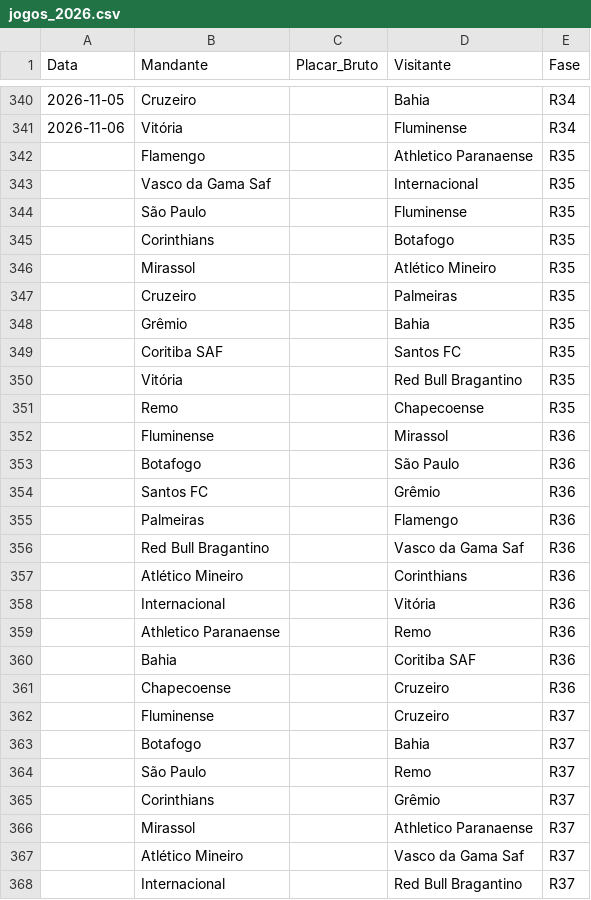
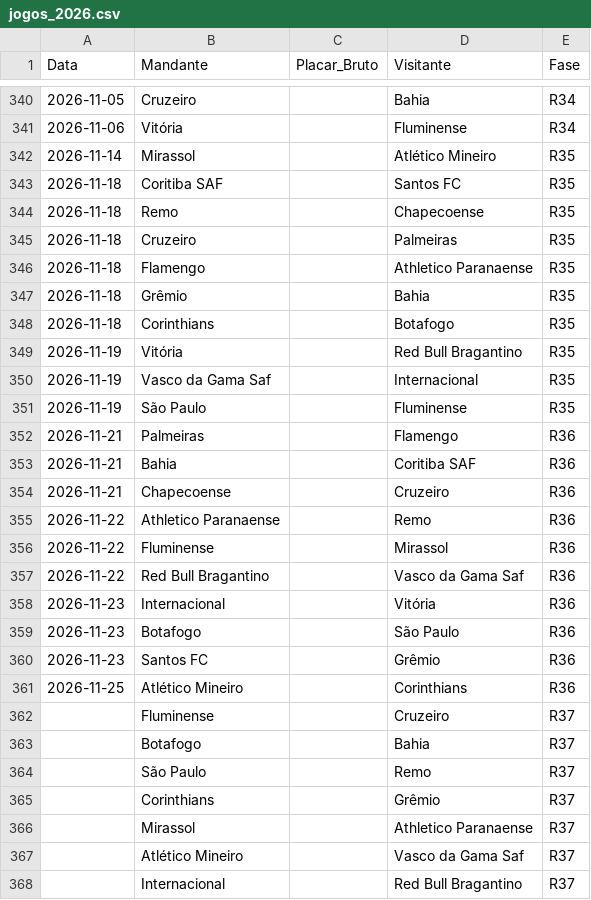
Before and after one commit to gustavogasperetti/Infra-Brasileirao, a CSV file: data/bronze/jogos_2026.csv, drawn as a sheet; only a part is shown, gaps mark what is left out; the diff covers the shown part only.

```diff
--- a/data/bronze/jogos_2026.csv
+++ b/data/bronze/jogos_2026.csv
@@ -341,22 +341,22 @@
 2026-11-06,Vitória,,Fluminense,R34
-,Flamengo,,Athletico Paranaense,R35
-,Vasco da Gama Saf,,Internacional,R35
-,São Paulo,,Fluminense,R35
-,Corinthians,,Botafogo,R35
-,Mirassol,,Atlético Mineiro,R35
-,Cruzeiro,,Palmeiras,R35
-,Grêmio,,Bahia,R35
-,Coritiba SAF,,Santos FC,R35
-,Vitória,,Red Bull Bragantino,R35
-,Remo,,Chapecoense,R35
-,Fluminense,,Mirassol,R36
-,Botafogo,,São Paulo,R36
-,Santos FC,,Grêmio,R36
-,Palmeiras,,Flamengo,R36
-,Red Bull Bragantino,,Vasco da Gama Saf,R36
-,Atlético Mineiro,,Corinthians,R36
-,Internacional,,Vitória,R36
-,Athletico Paranaense,,Remo,R36
-,Bahia,,Coritiba SAF,R36
-,Chapecoense,,Cruzeiro,R36
+2026-11-14,Mirassol,,Atlético Mineiro,R35
+2026-11-18,Coritiba SAF,,Santos FC,R35
+2026-11-18,Remo,,Chapecoense,R35
+2026-11-18,Cruzeiro,,Palmeiras,R35
+2026-11-18,Flamengo,,Athletico Paranaense,R35
+2026-11-18,Grêmio,,Bahia,R35
+2026-11-18,Corinthians,,Botafogo,R35
+2026-11-19,Vitória,,Red Bull Bragantino,R35
+2026-11-19,Vasco da Gama Saf,,Internacional,R35
+2026-11-19,São Paulo,,Fluminense,R35
+2026-11-21,Palmeiras,,Flamengo,R36
+2026-11-21,Bahia,,Coritiba SAF,R36
+2026-11-21,Chapecoense,,Cruzeiro,R36
+2026-11-22,Athletico Paranaense,,Remo,R36
+2026-11-22,Fluminense,,Mirassol,R36
+2026-11-22,Red Bull Bragantino,,Vasco da Gama Saf,R36
+2026-11-23,Internacional,,Vitória,R36
+2026-11-23,Botafogo,,São Paulo,R36
+2026-11-23,Santos FC,,Grêmio,R36
+2026-11-25,Atlético Mineiro,,Corinthians,R36
 ,Fluminense,,Cruzeiro,R37
```
Also changed, not shown: 1 added row, 1 removed row and 2 edited cells elsewhere in this file, data/silver/jogos_2026.csv, 1 other file.
